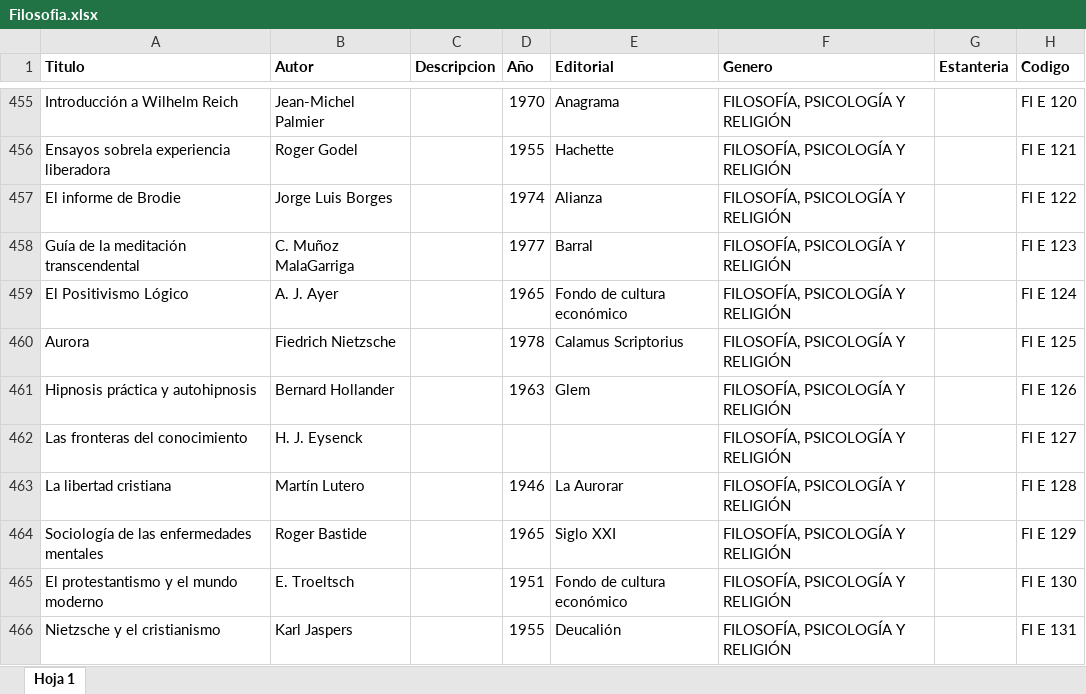
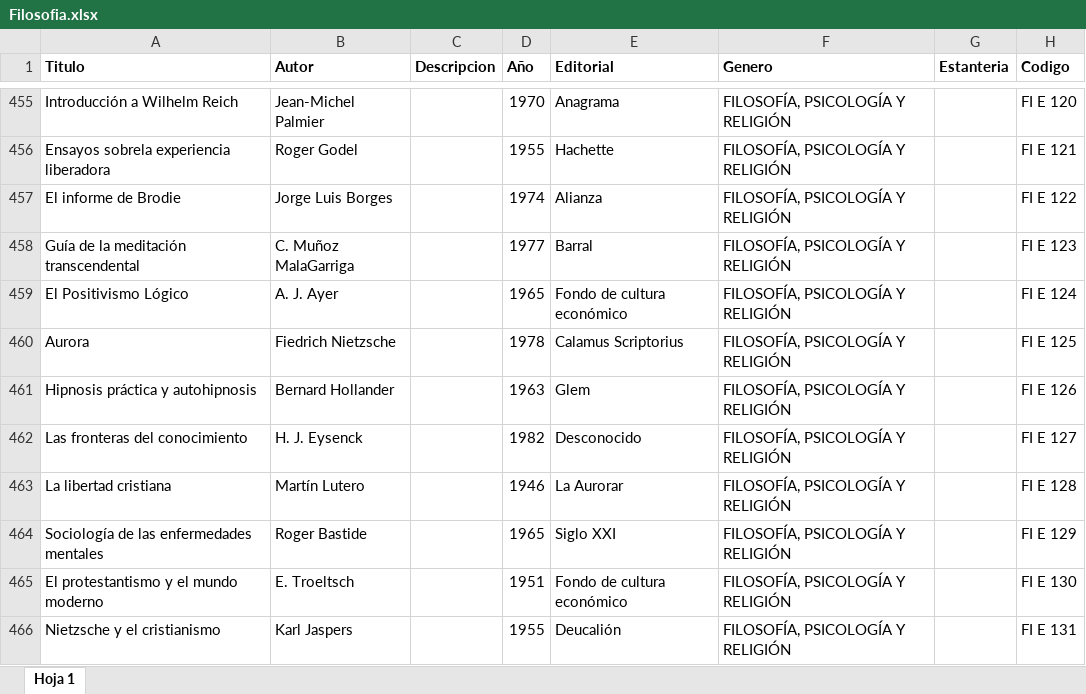
Before and after one commit to rafaellg8/libmasys, an Excel workbook: libmasys/excel/Filosofia.xlsx, sheet Hoja 1, drawn as a sheet; only a part is shown, gaps mark what is left out; values as stored, in another font and other column widths than the file's, no borders; charts and pictures not drawn; the diff names each change by its address in the sheet, - before the commit and + after, or states it on an @@ line.

```diff
--- a/libmasys/excel/Filosofia.xlsx (sheet Hoja 1)
+++ b/libmasys/excel/Filosofia.xlsx (sheet Hoja 1)
-D462 (Año): (empty)
+D462 (Año): 1982
-E462 (Editorial): (empty)
+E462 (Editorial): Desconocido
```
Also changed, not shown: libmasys/excel/DVD.xlsx, libmasys/excel/Idiomas.xlsx, 18 other files.
